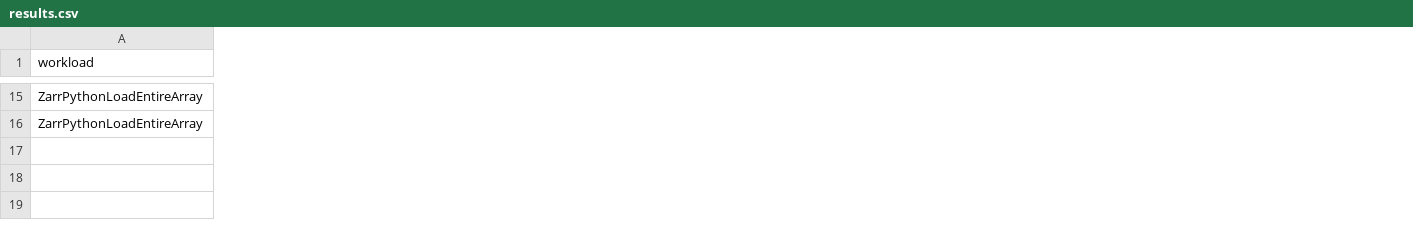
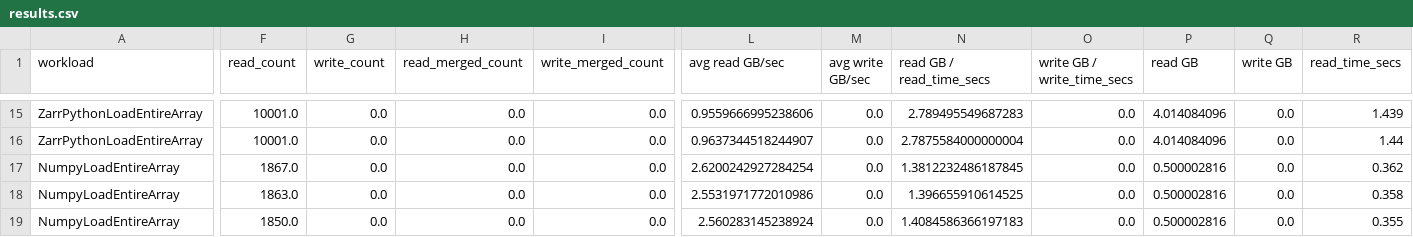
Before and after one commit to zarr-developers/zarr-benchmark, a CSV file: results/results.csv, drawn as a sheet; only a part is shown, gaps mark what is left out; rows hold the shown columns only; the diff covers the shown part only; the diff names each change by its address in the sheet, - before the commit and + after, or states it on an @@ line.

Commit message:
using results.csv from donatello

```diff
--- a/results/results.csv
+++ b/results/results.csv
+column F (read_count), rows 15-16: 10001.0 | 10001.0
+column G (write_count), rows 15-16: 0.0 | 0.0
+column H (read_merged_count), rows 15-16: 0.0 | 0.0
+column I (write_merged_count), rows 15-16: 0.0 | 0.0
+column L (avg read GB/sec), rows 15-16: 0.9559666995238606 | 0.9637344518244907
+column M (avg write GB/sec), rows 15-16: 0.0 | 0.0
+column N (read GB / read_time_secs), rows 15-16: 2.789495549687283 | 2.7875584000000004
+column O (write GB / write_time_secs), rows 15-16: 0.0 | 0.0
+column P (read GB), rows 15-16: 4.014084096 | 4.014084096
+column Q (write GB), rows 15-16: 0.0 | 0.0
+column R (read_time_secs), rows 15-16: 1.439 | 1.44
+row 17: NumpyLoadEntireArray | 1867.0 | 0.0 | 0.0 | 0.0 | 2.6200242927284254 | 0.0 | 1.3812232486187845 | 0.0 | 0.500002816 | 0.0 | 0.362
+row 18: NumpyLoadEntireArray | 1863.0 | 0.0 | 0.0 | 0.0 | 2.5531971772010986 | 0.0 | 1.396655910614525 | 0.0 | 0.500002816 | 0.0 | 0.358
+row 19: NumpyLoadEntireArray | 1850.0 | 0.0 | 0.0 | 0.0 | 2.560283145238924 | 0.0 | 1.4084586366197183 | 0.0 | 0.500002816 | 0.0 | 0.355
```
Also changed, not shown: 2 added columns, 2 removed columns and 60 edited cells elsewhere in this file.
